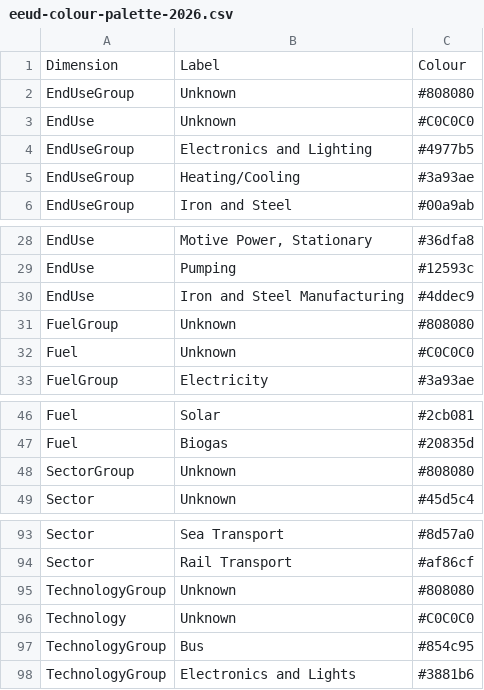
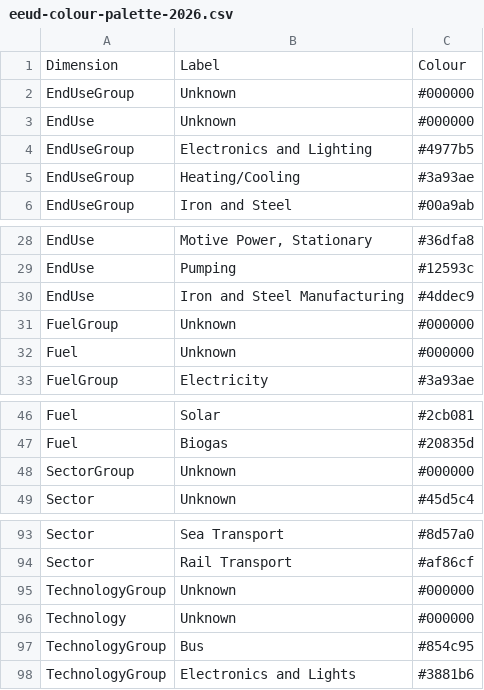
Before and after one commit to EECA-NZ/eeud-dashboard, a CSV file: data/eeud-colour-palette-2026.csv, drawn as a sheet; only a part is shown, gaps mark what is left out.

```diff
--- a/data/eeud-colour-palette-2026.csv
+++ b/data/eeud-colour-palette-2026.csv
@@ -1,4 +1,4 @@
 Dimension,Label,Colour
-EndUseGroup,Unknown,#808080
-EndUse,Unknown,#C0C0C0
+EndUseGroup,Unknown,#000000
+EndUse,Unknown,#000000
 EndUseGroup,Electronics and Lighting,#4977b5
@@ -30,4 +30,4 @@ EndUse,Pumping,#12593c
 EndUse,Iron and Steel Manufacturing,#4ddec9
-FuelGroup,Unknown,#808080
-Fuel,Unknown,#C0C0C0
+FuelGroup,Unknown,#000000
+Fuel,Unknown,#000000
 FuelGroup,Electricity,#3a93ae
@@ -47,3 +47,3 @@ Fuel,Solar,#2cb081
 Fuel,Biogas,#20835d
-SectorGroup,Unknown,#808080
+SectorGroup,Unknown,#000000
 Sector,Unknown,#45d5c4
@@ -94,4 +94,4 @@ Sector,Sea Transport,#8d57a0
 Sector,Rail Transport,#af86cf
-TechnologyGroup,Unknown,#808080
-Technology,Unknown,#C0C0C0
+TechnologyGroup,Unknown,#000000
+Technology,Unknown,#000000
 TechnologyGroup,Bus,#854c95
```
Also changed, not shown: 10 other files.
